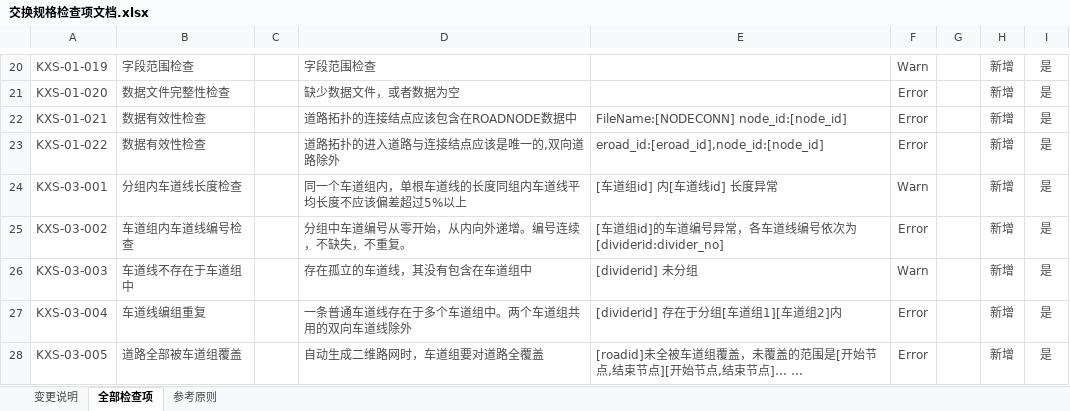
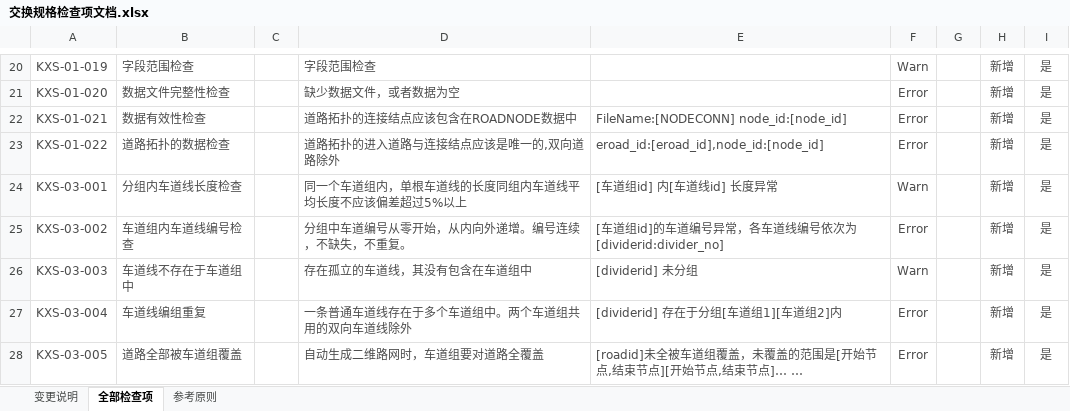
Before and after one commit to nevermore3/DataCheck, an Excel workbook: doc/交换规格检查项文档.xlsx, sheet 全部检查项, drawn as a sheet; only a part is shown, gaps mark what is left out; values as stored, in another font and other column widths than the file's, no borders; table styles not drawn; the diff names each change by its address in the sheet, - before the commit and + after, or states it on an @@ line.

```diff
--- a/doc/交换规格检查项文档.xlsx (sheet 全部检查项)
+++ b/doc/交换规格检查项文档.xlsx (sheet 全部检查项)
-B23: 数据有效性检查
+B23: 道路拓扑的数据检查
```
Also changed, not shown: 1 other file.
